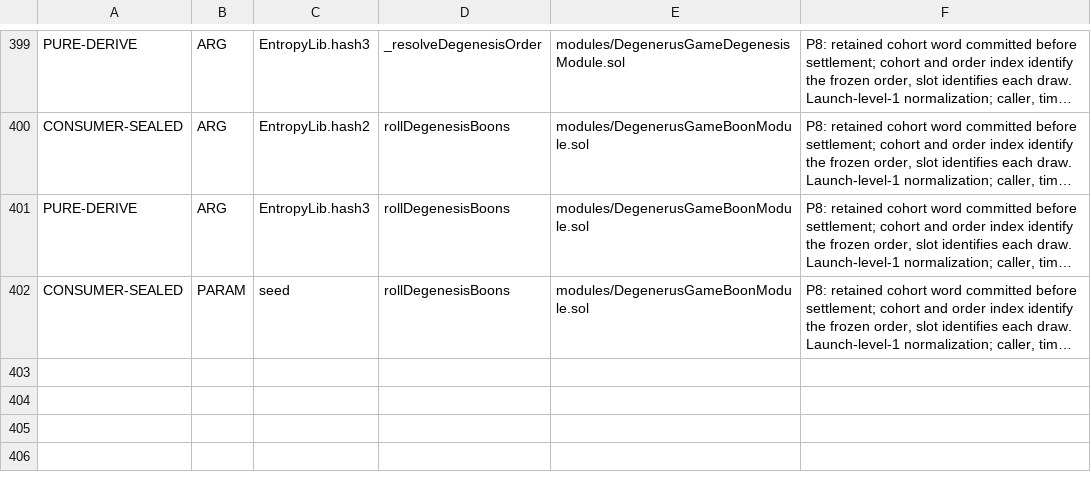
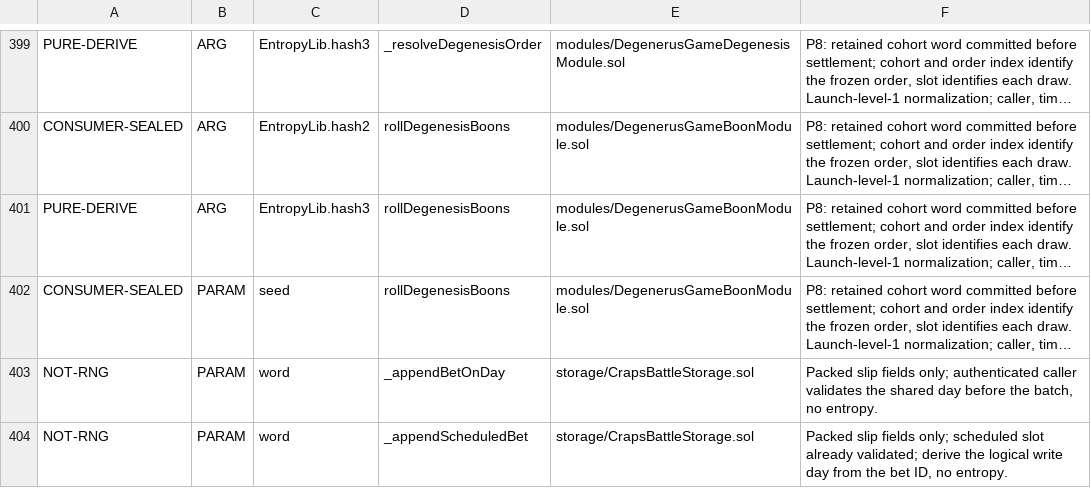
Before and after one commit to PurgeGame/degenerus-protocol, a TSV file: scripts/rng-taint-manifest.tsv, drawn as a sheet; only a part is shown, gaps mark what is left out; long unchanged cells end in …; the diff names each change by its address in the sheet, - before the commit and + after, or states it on an @@ line.

Commit message:
perf: reuse logical day headers across live game paths

```diff
--- a/scripts/rng-taint-manifest.tsv
+++ b/scripts/rng-taint-manifest.tsv
+row 403: NOT-RNG | PARAM | word | _appendBetOnDay | storage/CrapsBattleStorage.sol | Packed slip fields only; authenticated caller validates the shared day before the batch, no entropy.
+row 404: NOT-RNG | PARAM | word | _appendScheduledBet | storage/CrapsBattleStorage.sol | Packed slip fields only; scheduled slot already validated; derive the logical write day from the bet ID, no entropy.
```
Also changed, not shown: scripts/advance-call-manifest.tsv, 28 other files.
